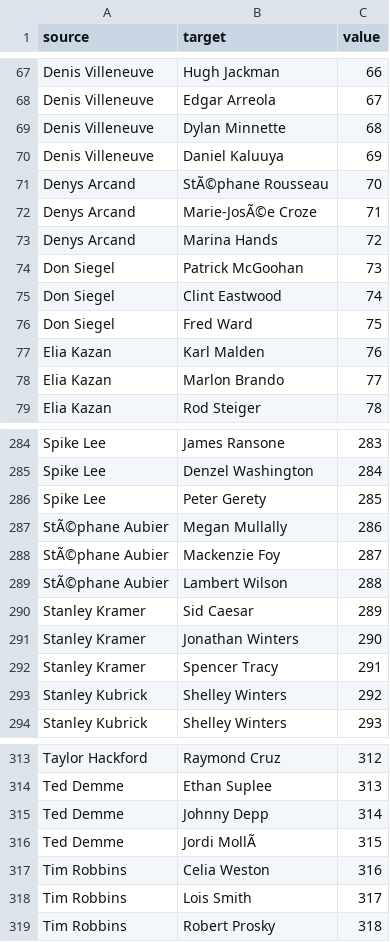
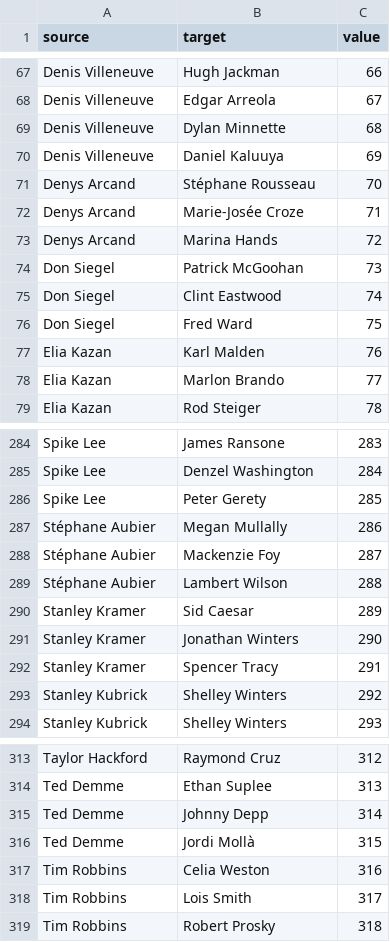
Before and after one commit to xiayeyufei/movie_front, a CSV file: public/networkchart/data/crime.csv, drawn as a sheet; only a part is shown, gaps mark what is left out; the diff covers the shown part only; the diff names each change by its address in the sheet, - before the commit and + after, or states it on an @@ line.

```diff
--- a/public/networkchart/data/crime.csv
+++ b/public/networkchart/data/crime.csv
-B71 (target): StÃ©phane Rousseau
+B71 (target): Stéphane Rousseau
-B72 (target): Marie-JosÃ©e Croze
+B72 (target): Marie-Josée Croze
-A287:A289 (source): StÃ©phane Aubier
+A287:A289 (source): Stéphane Aubier
-B316 (target): Jordi MollÃ
+B316 (target): Jordi Mollà
```
Also changed, not shown: 16 edited cells elsewhere in this file, public/networkchart/data/comedy.csv, public/networkchart/data/drama.csv, 15 other files.
